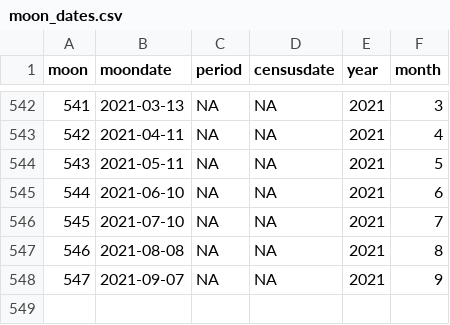
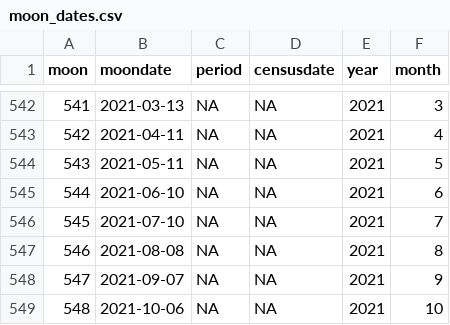
Before and after one commit to weecology/portal-forecasts, a CSV file: data/moon_dates.csv, drawn as a sheet; only a part is shown, gaps mark what is left out.

```diff
--- a/data/moon_dates.csv
+++ b/data/moon_dates.csv
@@ -548 +548,2 @@
 547,2021-09-07,NA,NA,2021,9
+548,2021-10-06,NA,NA,2021,10
```
Also changed, not shown: data/covariate_casts.csv, data/covariates.csv, 1 other file.
